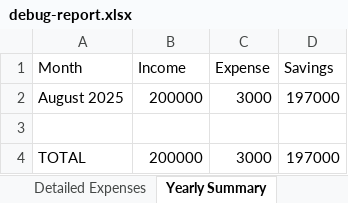
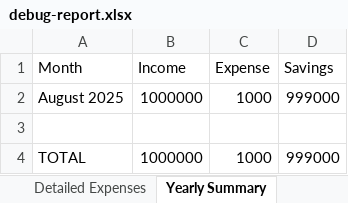
Before and after one commit to as0628/Expense-tracker, an Excel workbook: expense-tracker/controllers/debug-report.xlsx, sheet Yearly Summary, drawn as a sheet; values as stored, in another font and other column widths than the file's, no borders; the diff names each change by its address in the sheet, - before the commit and + after, or states it on an @@ line.

```diff
--- a/expense-tracker/controllers/debug-report.xlsx (sheet Yearly Summary)
+++ b/expense-tracker/controllers/debug-report.xlsx (sheet Yearly Summary)
-B2 (Income): 200000
+B2 (Income): 1000000
-C2 (Expense): 3000
+C2 (Expense): 1000
-D2 (Savings): 197000
+D2 (Savings): 999000
-B4 (Income): 200000
+B4 (Income): 1000000
-C4 (Expense): 3000
+C4 (Expense): 1000
-D4 (Savings): 197000
+D4 (Savings): 999000
```
Also changed, not shown: sheet Detailed Expenses, sheet Yearly Notes, 9 other files.
